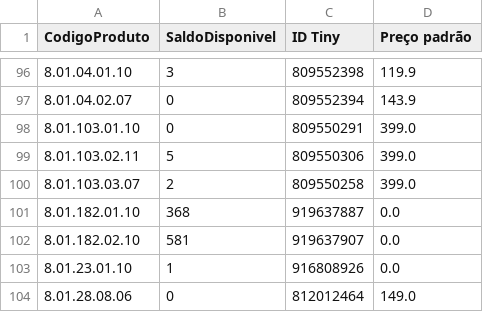
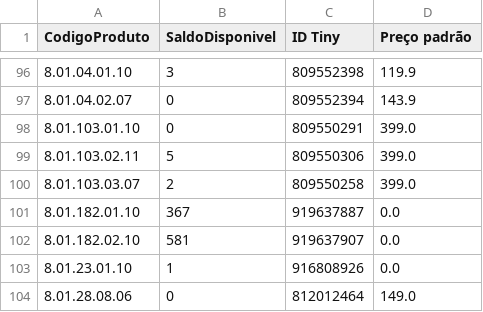
Before and after one commit to santoseliseu/bbtudo, a CSV file: Ultimo Update.csv, drawn as a sheet; only a part is shown, gaps mark what is left out.

Commit message:
Dados atualizado via app

```diff
--- a/Ultimo Update.csv
+++ b/Ultimo Update.csv
@@ -100,3 +100,3 @@ CodigoProduto;SaldoDisponivel;ID Tiny;Preço padrão
 8.01.103.03.07;2;809550258;399.0
-8.01.182.01.10;368;919637887;0.0
+8.01.182.01.10;367;919637887;0.0
 8.01.182.02.10;581;919637907;0.0
```
